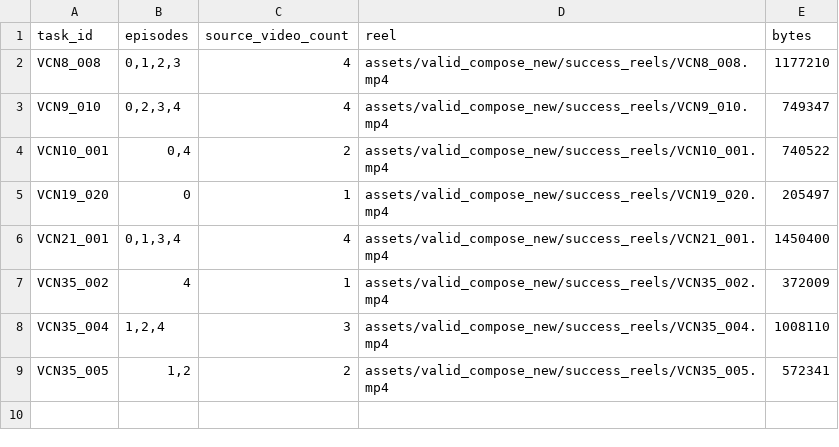
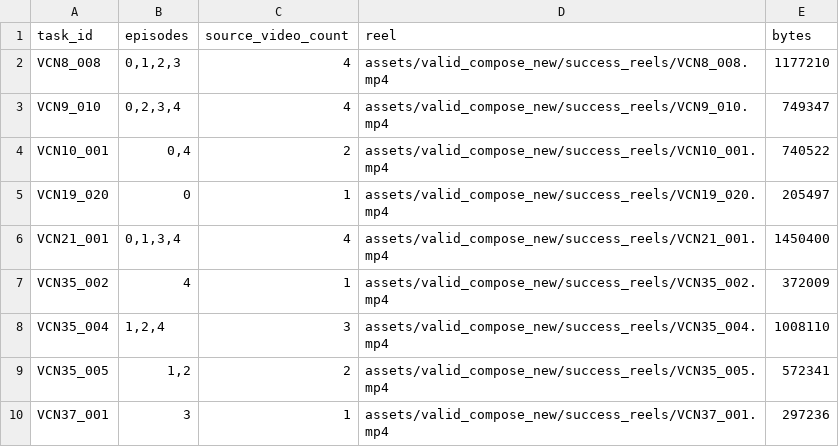
Before and after one commit to sglsh5688/RAIN, a TSV file: assets/valid_compose_new/success_reels.tsv, drawn as a sheet; the diff names each change by its address in the sheet, - before the commit and + after, or states it on an @@ line.

```diff
--- a/assets/valid_compose_new/success_reels.tsv
+++ b/assets/valid_compose_new/success_reels.tsv
+row 10: VCN37_001 | 3 | 1 | assets/valid_compose_new/success_reels/VCN37_001.mp4 | 297236
```
Also changed, not shown: assets/valid_compose_new/BATCH_STATUS.tsv, valid_compose_new/tasks.tsv, 21 other files.
